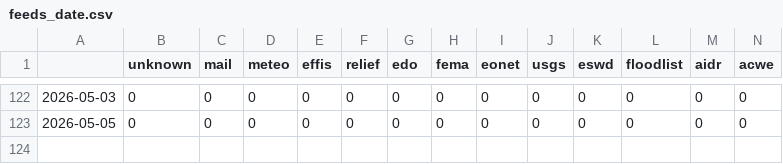
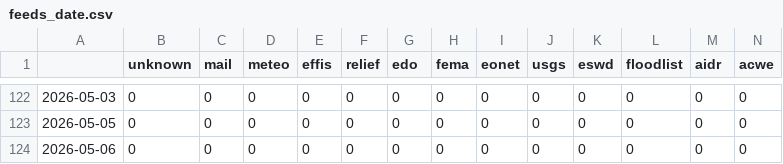
Before and after one commit to hannak555-news/HindiExtremes, a CSV file: csv/feeds_date.csv, drawn as a sheet; only a part is shown, gaps mark what is left out; rows hold the shown columns only; the diff names each change by its address in the sheet, - before the commit and + after, or states it on an @@ line.

```diff
--- a/csv/feeds_date.csv
+++ b/csv/feeds_date.csv
+row 124: 2026-05-06 | 0 | 0 | 0 | 0 | 0 | 0 | 0 | 0 | 0 | 0 | 0 | 0 | 0
```
Also changed, not shown: csv/extremes_date.csv, 5 other files.
